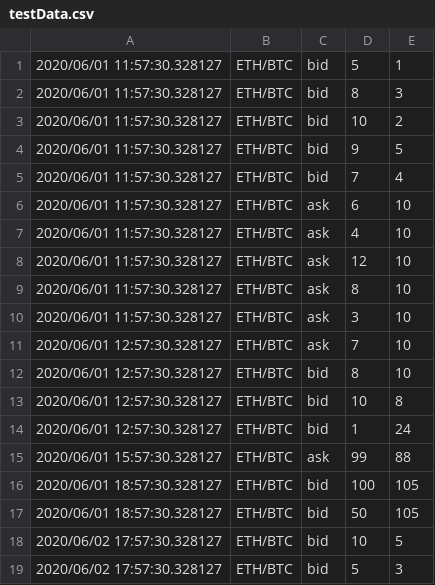
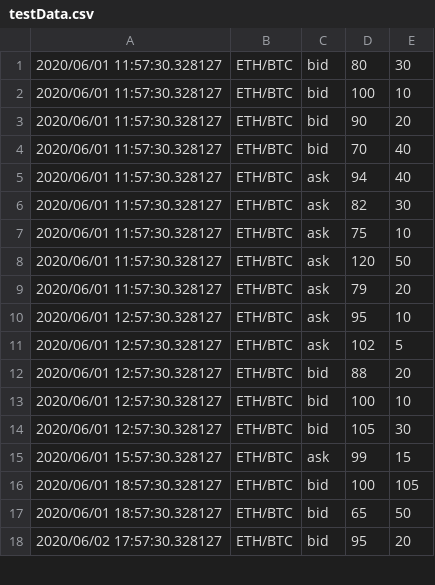
Before and after one commit to user530/Study, a CSV file: Sem4/OOP/midterm/project_tmv/testData.csv, drawn as a sheet; only a part is shown; the diff covers the shown part only.

```diff
--- a/Sem4/OOP/midterm/project_tmv/testData.csv
+++ b/Sem4/OOP/midterm/project_tmv/testData.csv
@@ -1,19 +1,18 @@
-2020/06/01 11:57:30.328127,ETH/BTC,bid,5,1
-2020/06/01 11:57:30.328127,ETH/BTC,bid,8,3
-2020/06/01 11:57:30.328127,ETH/BTC,bid,10,2
-2020/06/01 11:57:30.328127,ETH/BTC,bid,9,5
-2020/06/01 11:57:30.328127,ETH/BTC,bid,7,4
-2020/06/01 11:57:30.328127,ETH/BTC,ask,6,10
-2020/06/01 11:57:30.328127,ETH/BTC,ask,4,10
-2020/06/01 11:57:30.328127,ETH/BTC,ask,12,10
-2020/06/01 11:57:30.328127,ETH/BTC,ask,8,10
-2020/06/01 11:57:30.328127,ETH/BTC,ask,3,10
-2020/06/01 12:57:30.328127,ETH/BTC,ask,7,10
-2020/06/01 12:57:30.328127,ETH/BTC,bid,8,10
-2020/06/01 12:57:30.328127,ETH/BTC,bid,10,8
-2020/06/01 12:57:30.328127,ETH/BTC,bid,1,24
-2020/06/01 15:57:30.328127,ETH/BTC,ask,99,88
+2020/06/01 11:57:30.328127,ETH/BTC,bid,80,30
+2020/06/01 11:57:30.328127,ETH/BTC,bid,100,10
+2020/06/01 11:57:30.328127,ETH/BTC,bid,90,20
+2020/06/01 11:57:30.328127,ETH/BTC,bid,70,40
+2020/06/01 11:57:30.328127,ETH/BTC,ask,94,40
+2020/06/01 11:57:30.328127,ETH/BTC,ask,82,30
+2020/06/01 11:57:30.328127,ETH/BTC,ask,75,10
+2020/06/01 11:57:30.328127,ETH/BTC,ask,120,50
+2020/06/01 11:57:30.328127,ETH/BTC,ask,79,20
+2020/06/01 12:57:30.328127,ETH/BTC,ask,95,10
+2020/06/01 12:57:30.328127,ETH/BTC,ask,102,5
+2020/06/01 12:57:30.328127,ETH/BTC,bid,88,20
+2020/06/01 12:57:30.328127,ETH/BTC,bid,100,10
+2020/06/01 12:57:30.328127,ETH/BTC,bid,105,30
+2020/06/01 15:57:30.328127,ETH/BTC,ask,99,15
 2020/06/01 18:57:30.328127,ETH/BTC,bid,100,105
-2020/06/01 18:57:30.328127,ETH/BTC,bid,50,105
-2020/06/02 17:57:30.328127,ETH/BTC,bid,10,5
-2020/06/02 17:57:30.328127,ETH/BTC,bid,5,3
+2020/06/01 18:57:30.328127,ETH/BTC,bid,65,50
+2020/06/02 17:57:30.328127,ETH/BTC,bid,95,20
```
Also changed, not shown: 20 added rows, 1 removed row and 5 edited cells elsewhere in this file, 9 other files.
